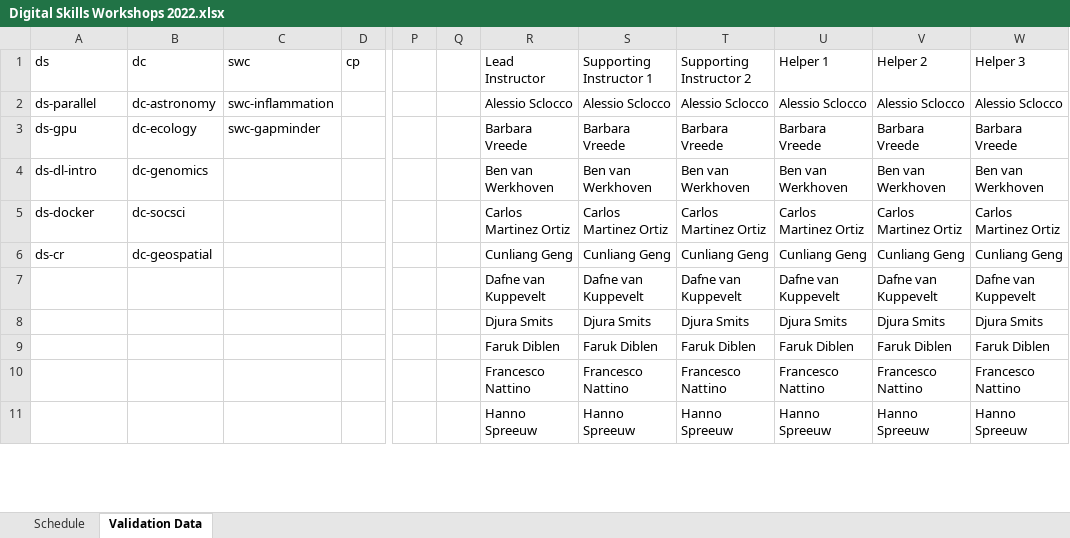
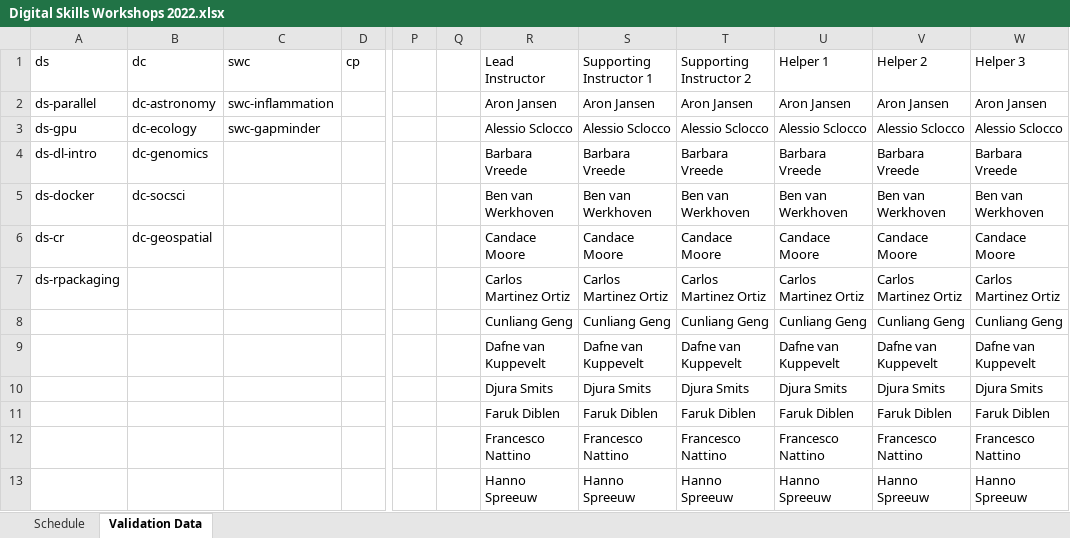
Before and after one commit to esciencecenter-digital-skills/training-infrastructure, an Excel workbook: create_data/Digital Skills Workshops 2022.xlsx, sheet Validation Data, drawn as a sheet; only a part is shown, gaps mark what is left out; values as stored, in another font and other column widths than the file's, no borders; table styles not drawn; addresses are those after the commit; rows hold the shown columns only; the diff covers the shown part only; the diff names each change by its address in the sheet, - before the commit and + after, or states it on an @@ line.

```diff
--- a/create_data/Digital Skills Workshops 2022.xlsx (sheet Validation Data)
+++ b/create_data/Digital Skills Workshops 2022.xlsx (sheet Validation Data)
-R2: Alessio Sclocco
+R2: Aron Jansen
-S2: Alessio Sclocco
+S2: Aron Jansen
-T2: Alessio Sclocco
+T2: Aron Jansen
-U2: Alessio Sclocco
+U2: Aron Jansen
-V2: Alessio Sclocco
+V2: Aron Jansen
-W2: Alessio Sclocco
+W2: Aron Jansen
-R3: Barbara Vreede
+R3: Alessio Sclocco
-S3: Barbara Vreede
+S3: Alessio Sclocco
-T3: Barbara Vreede
+T3: Alessio Sclocco
-U3: Barbara Vreede
+U3: Alessio Sclocco
-V3: Barbara Vreede
+V3: Alessio Sclocco
-W3: Barbara Vreede
+W3: Alessio Sclocco
+row 4: ds-dl-intro | dc-genomics |  |  |  |  | Barbara Vreede | Barbara Vreede | Barbara Vreede | Barbara Vreede | Barbara Vreede | Barbara Vreede
-A5: ds-dl-intro
+A5: ds-docker
-B5: dc-genomics
+B5: dc-socsci
+row 6: ds-cr | dc-geospatial |  |  |  |  | Candace Moore | Candace Moore | Candace Moore | Candace Moore | Candace Moore | Candace Moore
-A7: ds-docker
+A7: ds-rpackaging
-B7: dc-socsci
+B7: (empty)
-A8: ds-cr
+A8: (empty)
-B8: dc-geospatial
+B8: (empty)
```
Also changed, not shown: 3 added rows, 1 removed row and 14 edited cells elsewhere in this sheet, sheet Schedule, 8 other files.
